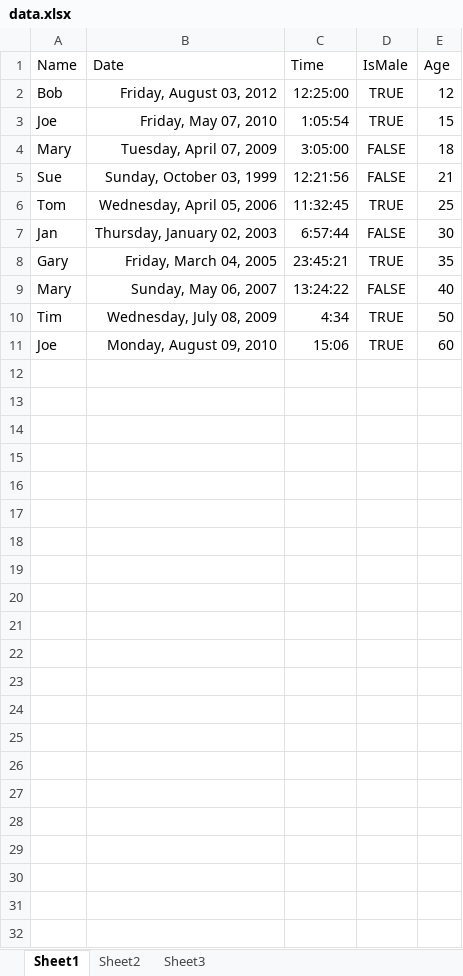
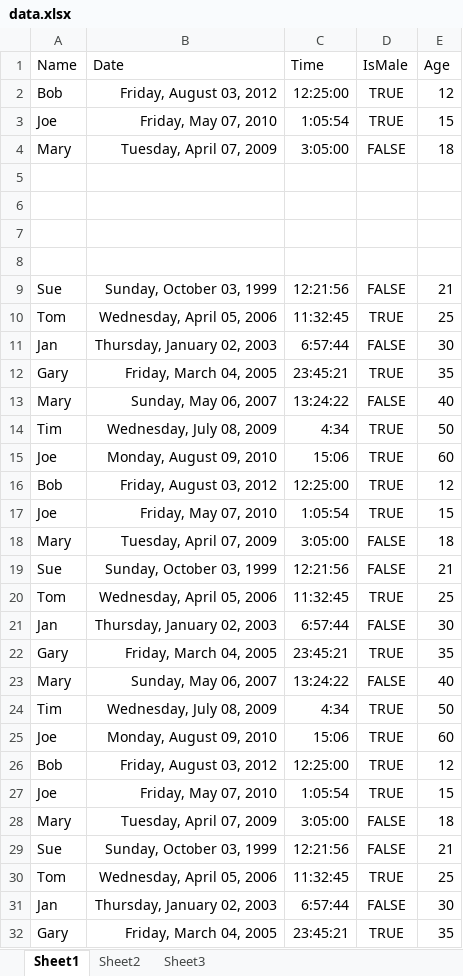
Before and after one commit to stereocilia/excelprocessor, an Excel workbook: userdata/data.xlsx, sheet Sheet1, drawn as a sheet; only a part is shown; the shorter side is filled out with more unchanged rows; values as stored, in another font and other column widths than the file's, no borders; the diff names each change by its address in the sheet, - before the commit and + after, or states it on an @@ line.

```diff
--- a/userdata/data.xlsx (sheet Sheet1)
+++ b/userdata/data.xlsx (sheet Sheet1)
+row 5: (empty)
+row 6: (empty)
+row 7: (empty)
+row 8: (empty)
+row 9: Sue | Sunday, October 03, 1999 | 12:21:56 | FALSE | 21
+row 10: Tom | Wednesday, April 05, 2006 | 11:32:45 | TRUE | 25
+row 11: Jan | Thursday, January 02, 2003 | 6:57:44 | FALSE | 30
+row 12: Gary | Friday, March 04, 2005 | 23:45:21 | TRUE | 35
+row 13: Mary | Sunday, May 06, 2007 | 13:24:22 | FALSE | 40
+row 14: Tim | Wednesday, July 08, 2009 | 4:34 | TRUE | 50
+row 15: Joe | Monday, August 09, 2010 | 15:06 | TRUE | 60
+row 16: Bob | Friday, August 03, 2012 | 12:25:00 | TRUE | 12
+row 17: Joe | Friday, May 07, 2010 | 1:05:54 | TRUE | 15
+row 18: Mary | Tuesday, April 07, 2009 | 3:05:00 | FALSE | 18
+row 19: Sue | Sunday, October 03, 1999 | 12:21:56 | FALSE | 21
+row 20: Tom | Wednesday, April 05, 2006 | 11:32:45 | TRUE | 25
+row 21: Jan | Thursday, January 02, 2003 | 6:57:44 | FALSE | 30
+row 22: Gary | Friday, March 04, 2005 | 23:45:21 | TRUE | 35
+row 23: Mary | Sunday, May 06, 2007 | 13:24:22 | FALSE | 40
+row 24: Tim | Wednesday, July 08, 2009 | 4:34 | TRUE | 50
+row 25: Joe | Monday, August 09, 2010 | 15:06 | TRUE | 60
+row 26: Bob | Friday, August 03, 2012 | 12:25:00 | TRUE | 12
+row 27: Joe | Friday, May 07, 2010 | 1:05:54 | TRUE | 15
+row 28: Mary | Tuesday, April 07, 2009 | 3:05:00 | FALSE | 18
```
Also changed, not shown: 3 other files.
